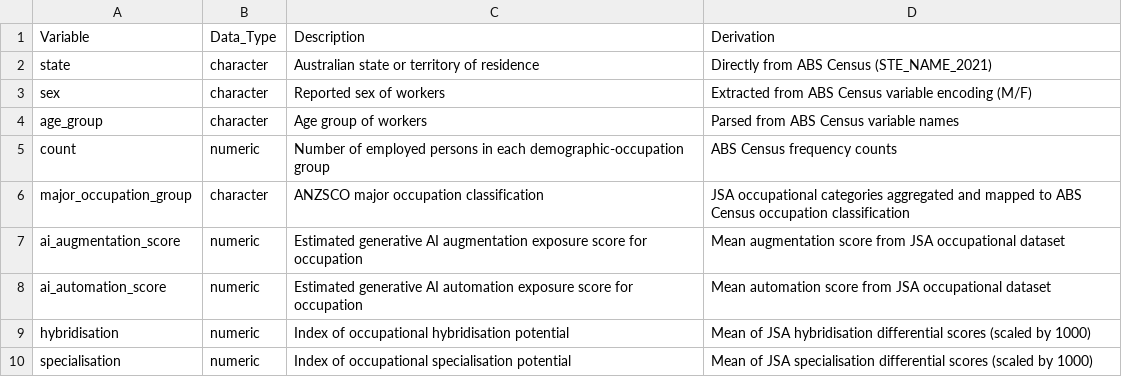
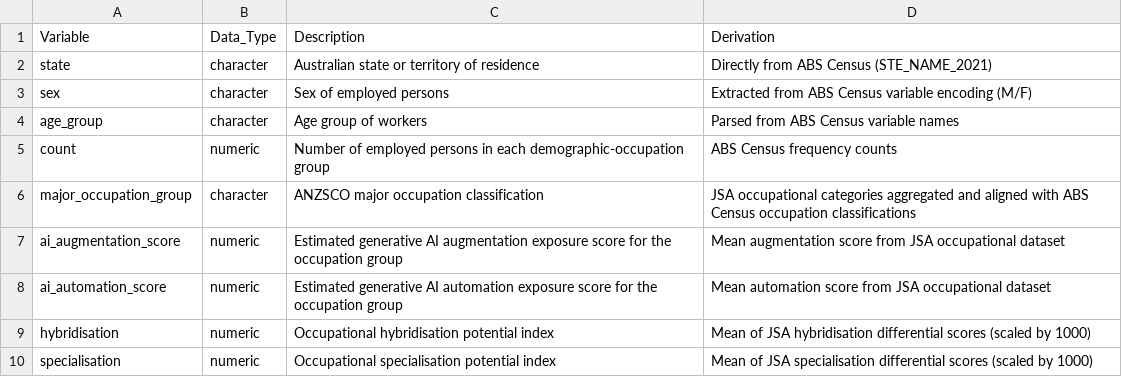
Before and after one commit to pbzhangg/ETC5512_assignment_4, a CSV file: processed_data/data_dictionary.csv, drawn as a sheet.

Commit message:
Revise scope of questions and edit qmd, data dictionary, and README files to match

```diff
--- a/processed_data/data_dictionary.csv
+++ b/processed_data/data_dictionary.csv
@@ -2,9 +2,9 @@ Variable, Data_Type, Description, Derivation
 state, character, Australian state or territory of residence, Directly from ABS Census (STE_NAME_2021)
-sex, character, Reported sex of workers, Extracted from ABS Census variable encoding (M/F)
+sex, character, Sex of employed persons, Extracted from ABS Census variable encoding (M/F)
 age_group, character, Age group of workers, Parsed from ABS Census variable names
 count, numeric, Number of employed persons in each demographic-occupation group, ABS Census frequency counts
-major_occupation_group, character, ANZSCO major occupation classification, JSA occupational categories aggregated and mapped to ABS Census occupation classification
-ai_augmentation_score, numeric, Estimated generative AI augmentation exposure score for occupation, Mean augmentation score from JSA occupational dataset
-ai_automation_score, numeric, Estimated generative AI automation exposure score for occupation, Mean automation score from JSA occupational dataset
-hybridisation, numeric, Index of occupational hybridisation potential, Mean of JSA hybridisation differential scores (scaled by 1000)
-specialisation, numeric, Index of occupational specialisation potential, Mean of JSA specialisation differential scores (scaled by 1000)
+major_occupation_group, character, ANZSCO major occupation classification, JSA occupational categories aggregated and aligned with ABS Census occupation classifications
+ai_augmentation_score, numeric, Estimated generative AI augmentation exposure score for the occupation group, Mean augmentation score from JSA occupational dataset
+ai_automation_score, numeric, Estimated generative AI automation exposure score for the occupation group, Mean automation score from JSA occupational dataset
+hybridisation, numeric, Occupational hybridisation potential index, Mean of JSA hybridisation differential scores (scaled by 1000)
+specialisation, numeric, Occupational specialisation potential index, Mean of JSA specialisation differential scores (scaled by 1000)
```
Also changed, not shown: 2 other files.
